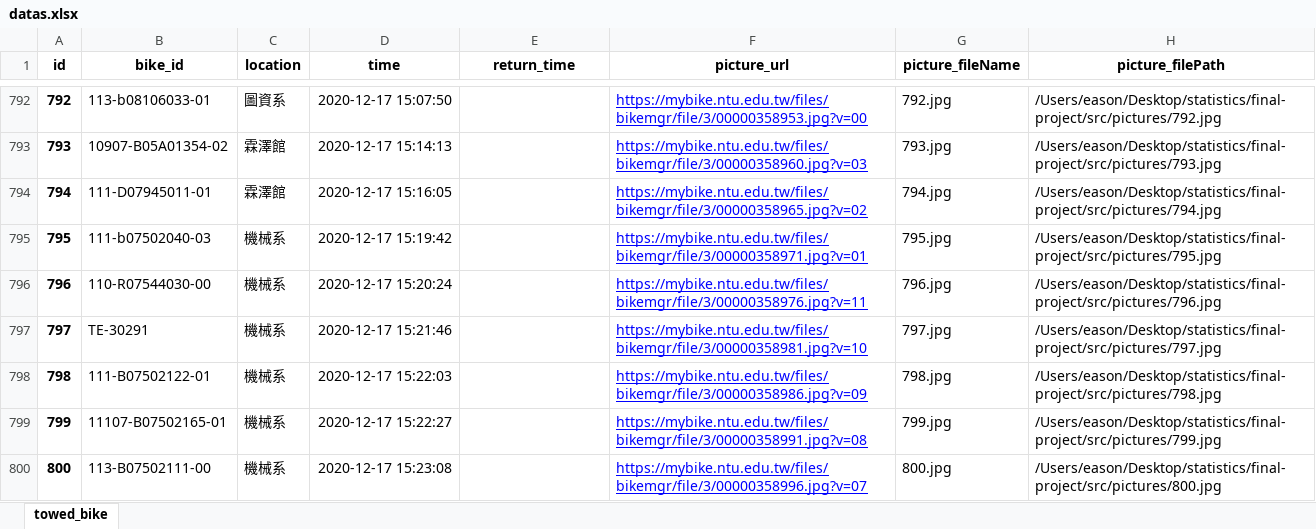
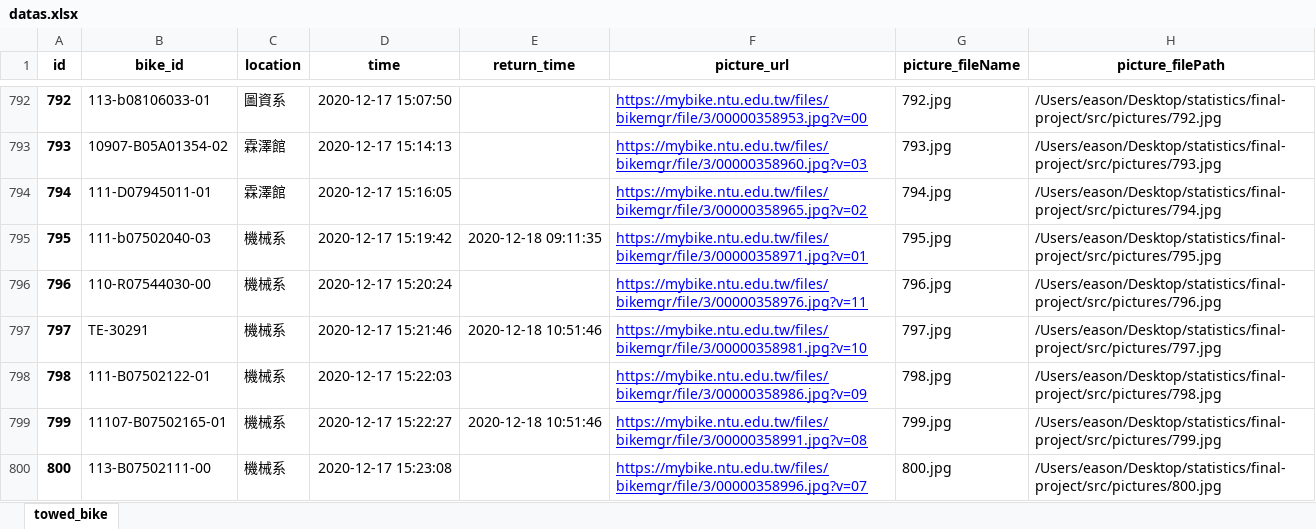
Before and after one commit to easonyu0203/2020-stats-final-project, an Excel workbook: src/datas.xlsx, sheet towed_bike, drawn as a sheet; only a part is shown, gaps mark what is left out; values as stored, in another font and other column widths than the file's, no borders; the diff covers the shown part only; the diff names each change by its address in the sheet, - before the commit and + after, or states it on an @@ line.

Commit message:
upload datas

```diff
--- a/src/datas.xlsx (sheet towed_bike)
+++ b/src/datas.xlsx (sheet towed_bike)
-E795 (return_time): (empty)
+E795 (return_time): 2020-12-18 09:11:35
-E797 (return_time): (empty)
+E797 (return_time): 2020-12-18 10:51:46
-E799 (return_time): (empty)
+E799 (return_time): 2020-12-18 10:51:46
```
Also changed, not shown: 50 added rows and 26 edited cells elsewhere in this sheet, 53 other files.
